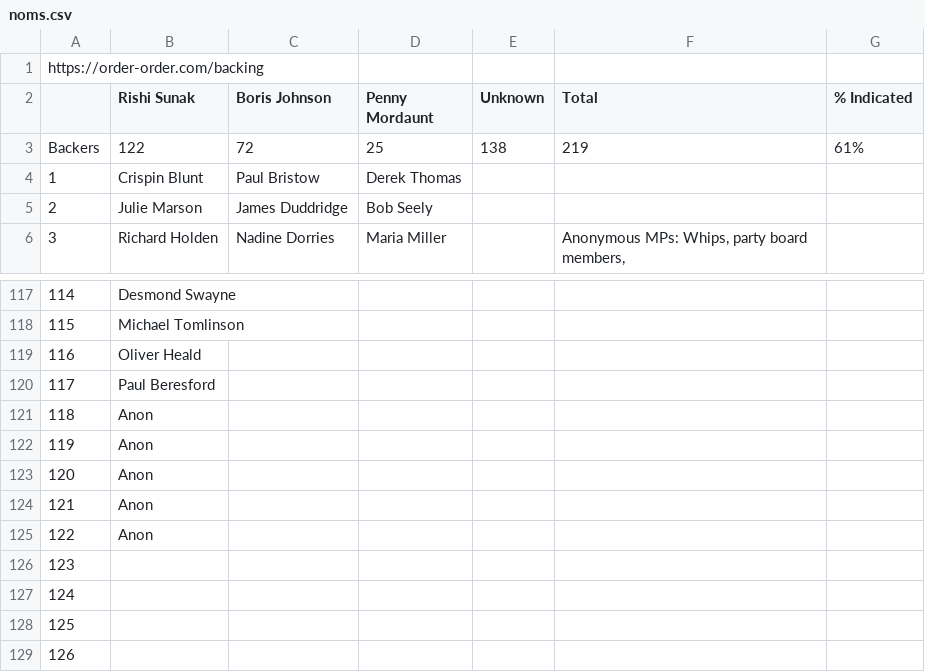
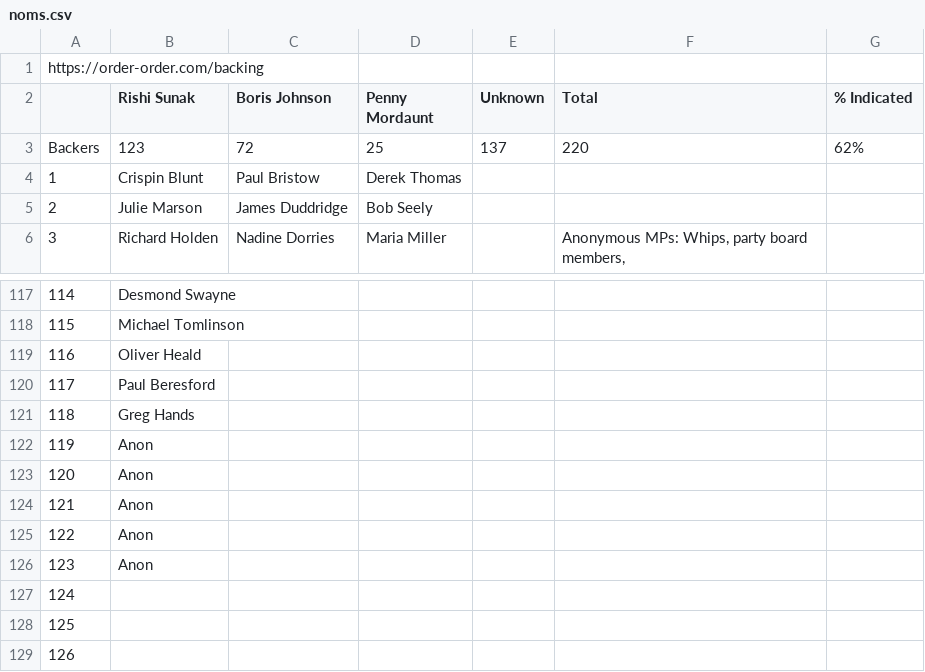
Before and after one commit to tomviner/scrape-tory-nominations, a CSV file: noms.csv, drawn as a sheet; only a part is shown, gaps mark what is left out.

```diff
--- a/noms.csv
+++ b/noms.csv
@@ -2,3 +2,3 @@ https://order-order.com/backing,,,,,,
 ,Rishi Sunak,Boris Johnson,Penny Mordaunt,Unknown,Total,% Indicated
-Backers,122,72,25,138,219,61%
+Backers,123,72,25,137,220,62%
 1,Crispin Blunt,Paul Bristow,Derek Thomas,,,
@@ -120,3 +120,3 @@ Backers,122,72,25,138,219,61%
 117,Paul Beresford,,,,,
-118,Anon,,,,,
+118,Greg Hands,,,,,
 119,Anon,,,,,
@@ -125,3 +125,3 @@ Backers,122,72,25,138,219,61%
 122,Anon,,,,,
-123,,,,,,
+123,Anon,,,,,
 124,,,,,,
```
